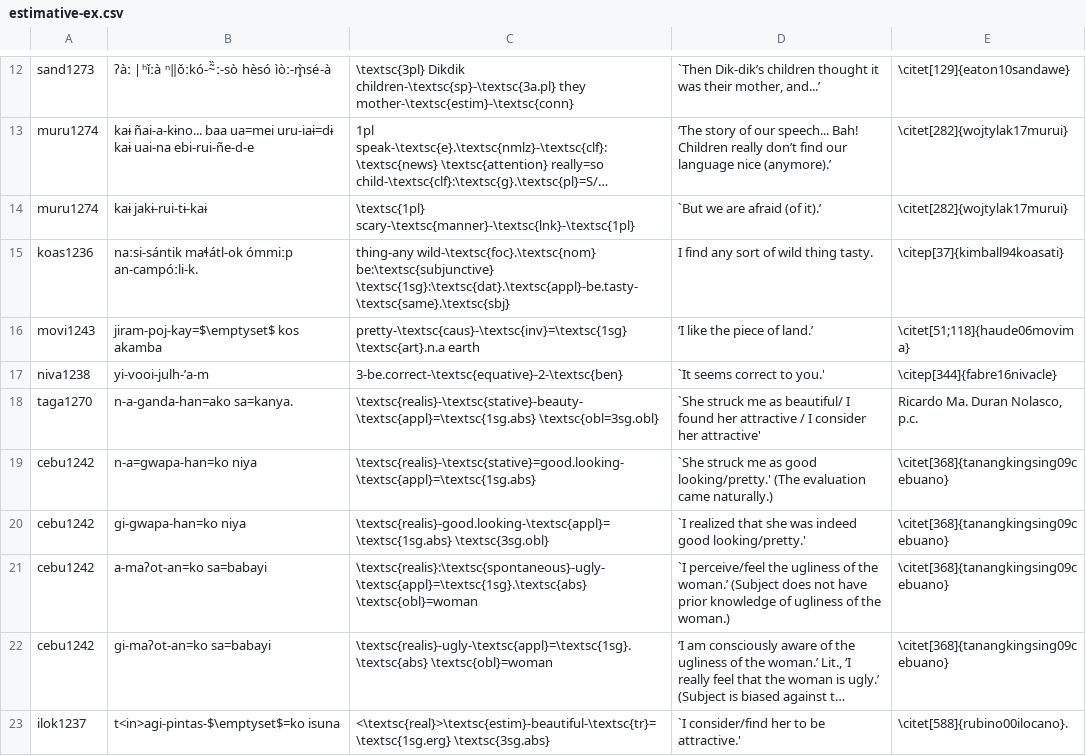
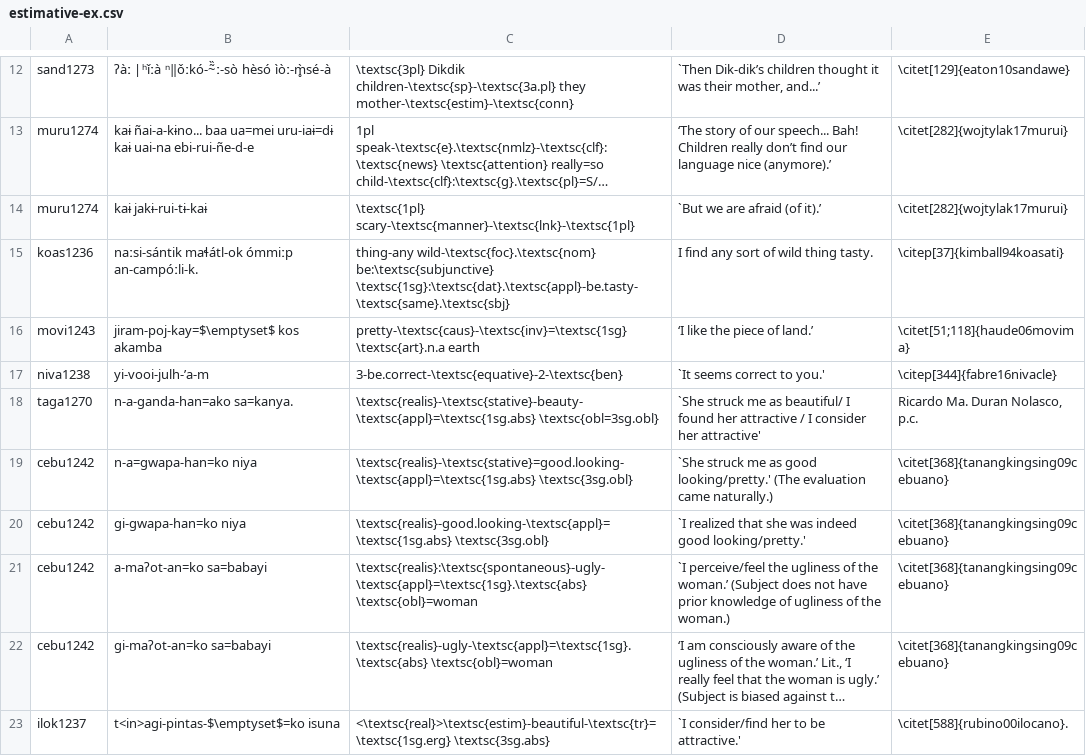
Before and after one commit to cldf-datasets/jacquesestimative, a CSV file: raw/estimative-ex.csv, drawn as a sheet; only a part is shown, gaps mark what is left out; long unchanged cells end in ….

Commit message:
Update estimative-ex.csv
added "niya"

```diff
--- a/raw/estimative-ex.csv
+++ b/raw/estimative-ex.csv
@@ -18,3 +18,3 @@ niva1238,yi-vooi-julh-’a-m ,3-be.correct-\textsc{equative}-2-\textsc{ben},`It
 taga1270,n-a-ganda-han=ako sa=kanya.,\textsc{realis}-\textsc{stative}-beauty-\textsc{appl}=\textsc{1sg.abs}  \textsc{obl=3sg.obl} ,`She struck me as beautiful/  I found her attractive / I consider her attractive',"Ricardo Ma. Duran Nolasco, p.c."
-cebu1242,n-a=gwapa-han=ko   niya,\textsc{realis}-\textsc{stative}=good.looking-\textsc{appl}=\textsc{1sg.abs},`She struck me as good looking/pretty.'  (The evaluation came naturally.),\citet[368]{tanangkingsing09cebuano}
+cebu1242,n-a=gwapa-han=ko   niya,\textsc{realis}-\textsc{stative}=good.looking-\textsc{appl}=\textsc{1sg.abs} \textsc{3sg.obl},`She struck me as good looking/pretty.'  (The evaluation came naturally.),\citet[368]{tanangkingsing09cebuano}
 cebu1242,gi-gwapa-han=ko niya ,\textsc{realis}-good.looking-\textsc{appl}=\textsc{1sg.abs}  \textsc{3sg.obl} ,`I realized that she was indeed good looking/pretty.',\citet[368]{tanangkingsing09cebuano}
```
